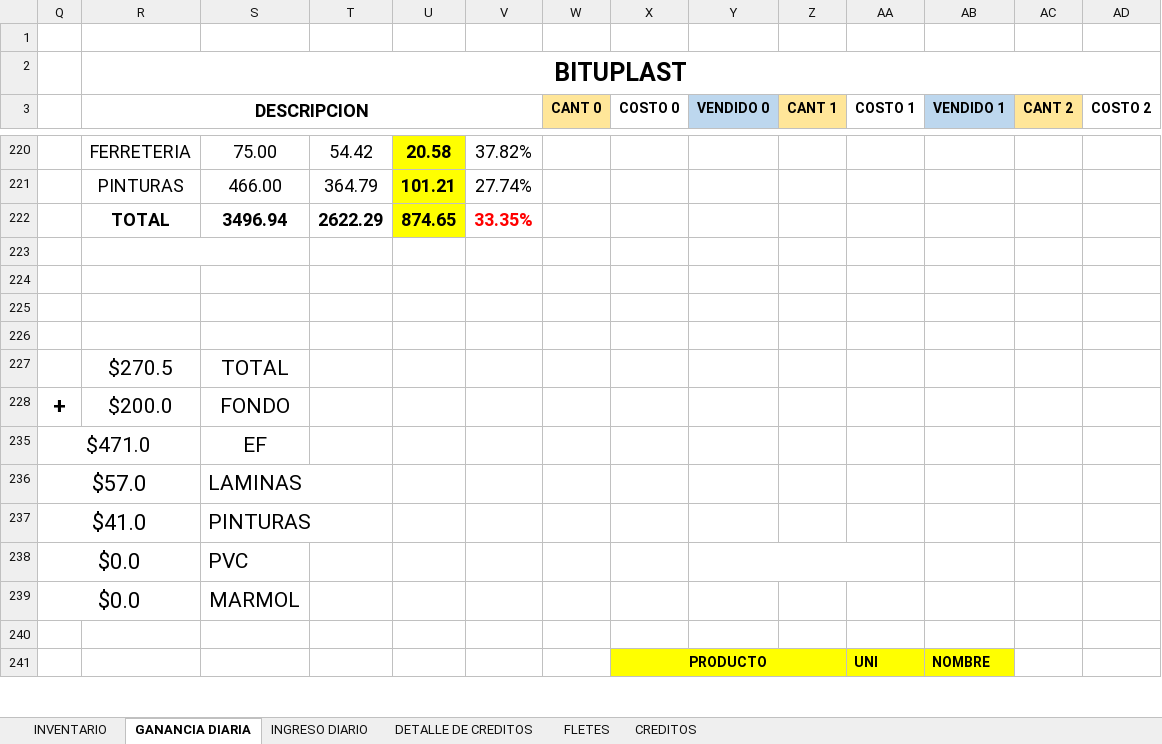
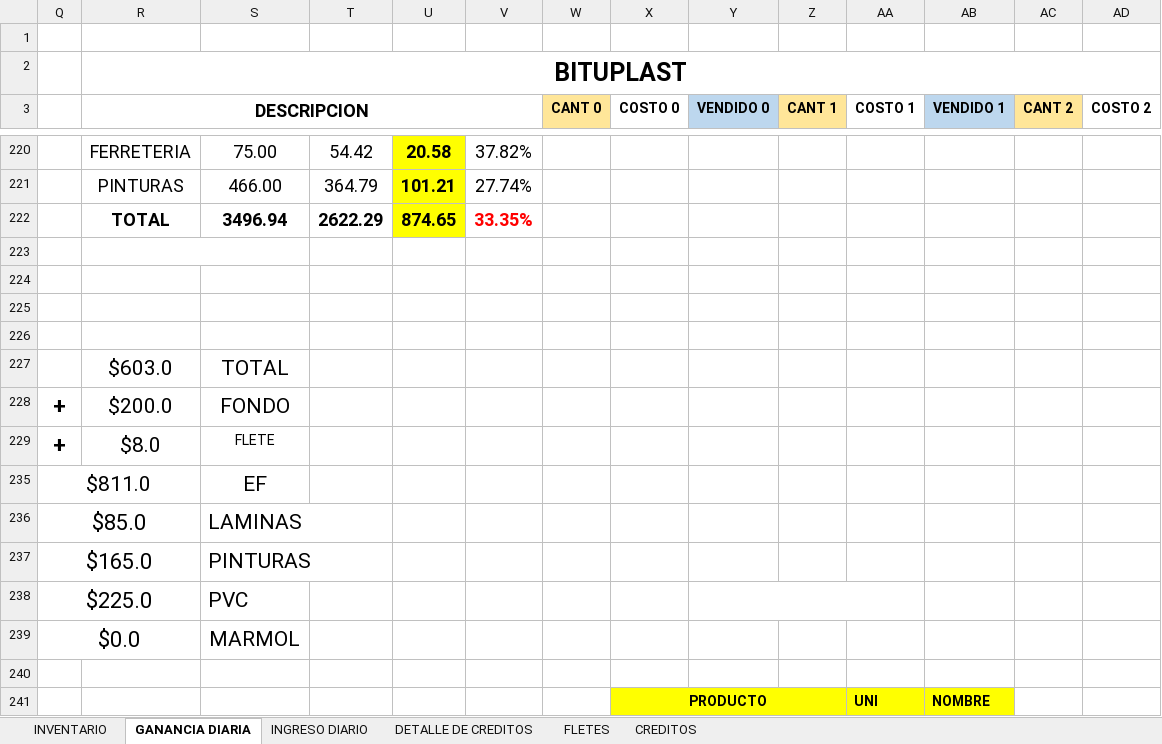
Before and after one commit to JPuente25/Proinca, an Excel workbook: LISTA DE PRODUCTOS PROINCA.xlsx, sheet GANANCIA DIARIA, drawn as a sheet; only a part is shown, gaps mark what is left out; values as stored, in another font and other column widths than the file's, no borders; removed rows and columns are numbered as before the commit, all else as after; rows hold the shown columns only; the diff names each change by its address in the sheet, - before the commit and + after, or states it on an @@ line.

```diff
--- a/LISTA DE PRODUCTOS PROINCA.xlsx (sheet GANANCIA DIARIA)
+++ b/LISTA DE PRODUCTOS PROINCA.xlsx (sheet GANANCIA DIARIA)
-R227 (DESCRIPCION): $270.5
+R227 (DESCRIPCION): $603.0
-row 235: $471.0 |  | EF
-row 236: $57.0 |  | LAMINAS
-row 237: $41.0 |  | PINTURAS
-row 238: $0.0 |  | PVC
+row 229: + | $8.0 | FLETE
+row 235: $811.0 |  | EF
+row 236: $85.0 |  | LAMINAS
+row 237: $165.0 |  | PINTURAS
+row 238: $225.0 |  | PVC
```
Also changed, not shown: sheet CREDITOS, sheet DETALLE DE CREDITOS, sheet INGRESO DIARIO, hidden cells.
